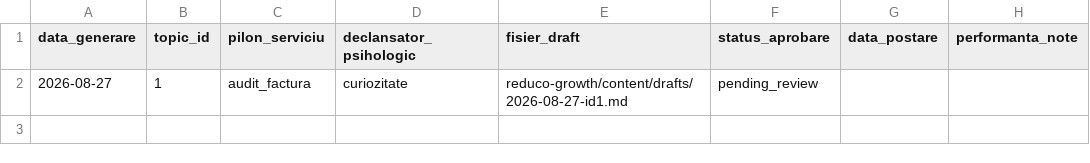
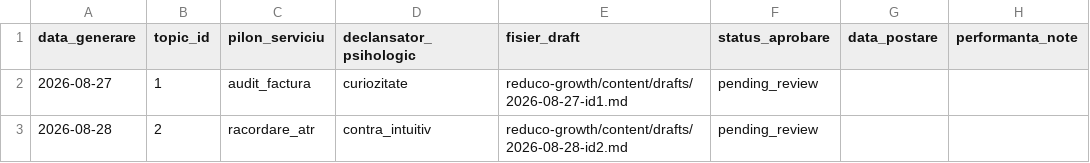
Before and after one commit to NitroWhitecurse/1, a CSV file: reduco-growth/content/content-log.csv, drawn as a sheet.

```diff
--- a/reduco-growth/content/content-log.csv
+++ b/reduco-growth/content/content-log.csv
@@ -2 +2,2 @@ data_generare,topic_id,pilon_serviciu,declansator_psihologic,fisier_draft,status
 2026-08-27,1,audit_factura,curiozitate,reduco-growth/content/drafts/2026-08-27-id1.md,pending_review,,
+2026-08-28,2,racordare_atr,contra_intuitiv,reduco-growth/content/drafts/2026-08-28-id2.md,pending_review,,
```
Also changed, not shown: reduco-growth/content/topics.csv, 1 other file.
